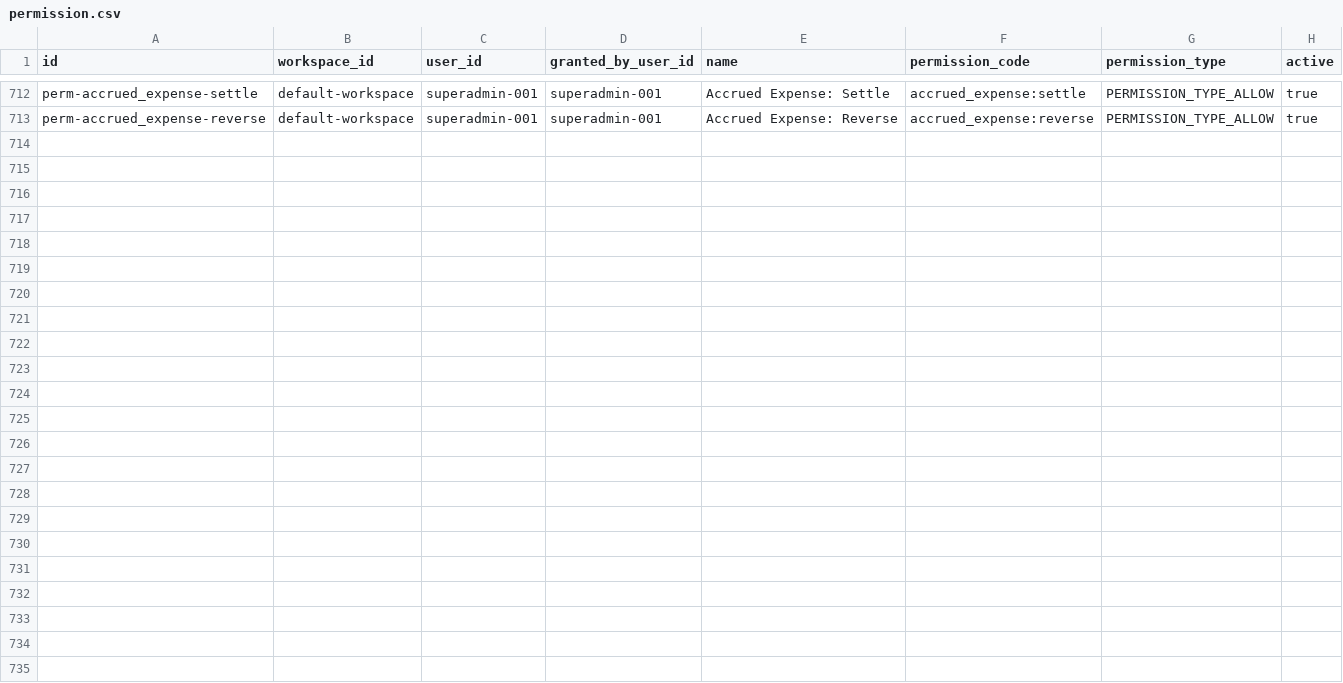
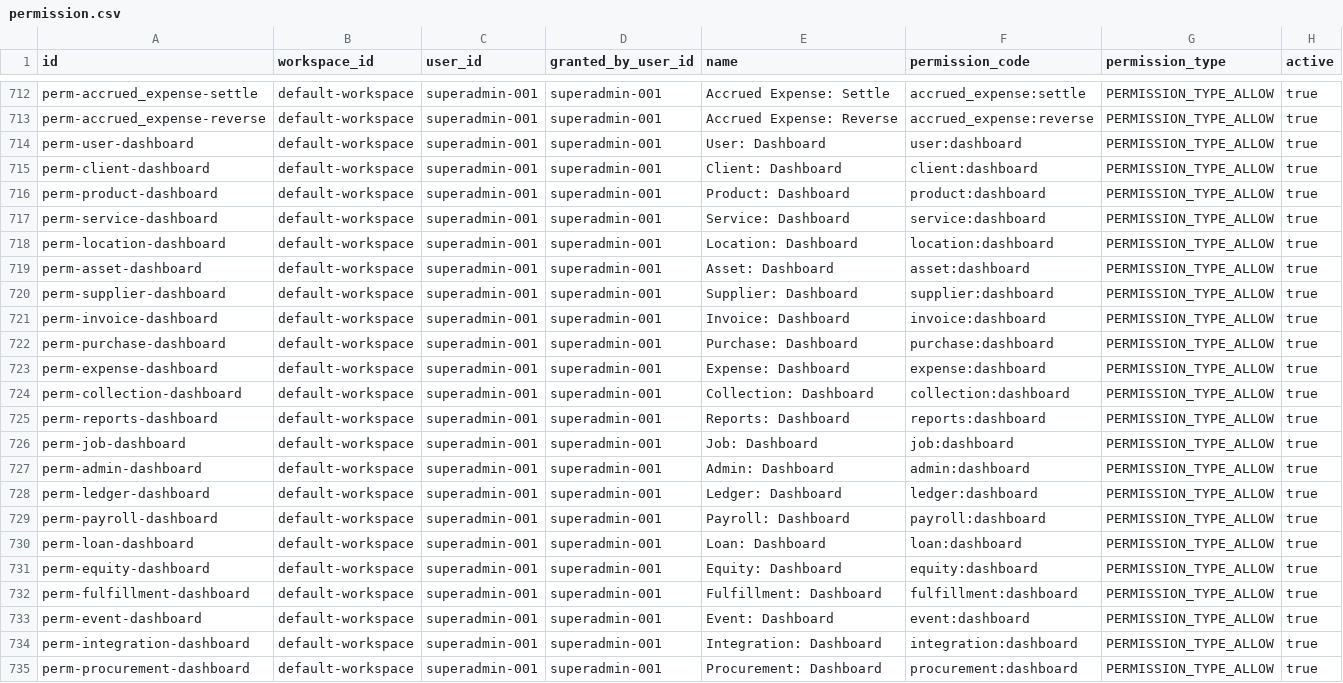
Before and after one commit to erniealice/copya, a CSV file: seeds/general/permission.csv, drawn as a sheet; only a part is shown, gaps mark what is left out.

Commit message:
20260503: Add 18 dashboard permission seeds for user, client, product, service, location, asset, supplier, invoice, purchase, expense, collection, reports, job, admin, ledger, payroll, loan, equity, fulfillment, event, integration, procurement dashboards

```diff
--- a/seeds/general/permission.csv
+++ b/seeds/general/permission.csv
@@ -713 +713,23 @@ perm-accrued_expense-settle,default-workspace,superadmin-001,superadmin-001,Accr
 perm-accrued_expense-reverse,default-workspace,superadmin-001,superadmin-001,Accrued Expense: Reverse,accrued_expense:reverse,PERMISSION_TYPE_ALLOW,true
+perm-user-dashboard,default-workspace,superadmin-001,superadmin-001,User: Dashboard,user:dashboard,PERMISSION_TYPE_ALLOW,true
+perm-client-dashboard,default-workspace,superadmin-001,superadmin-001,Client: Dashboard,client:dashboard,PERMISSION_TYPE_ALLOW,true
+perm-product-dashboard,default-workspace,superadmin-001,superadmin-001,Product: Dashboard,product:dashboard,PERMISSION_TYPE_ALLOW,true
+perm-service-dashboard,default-workspace,superadmin-001,superadmin-001,Service: Dashboard,service:dashboard,PERMISSION_TYPE_ALLOW,true
+perm-location-dashboard,default-workspace,superadmin-001,superadmin-001,Location: Dashboard,location:dashboard,PERMISSION_TYPE_ALLOW,true
+perm-asset-dashboard,default-workspace,superadmin-001,superadmin-001,Asset: Dashboard,asset:dashboard,PERMISSION_TYPE_ALLOW,true
+perm-supplier-dashboard,default-workspace,superadmin-001,superadmin-001,Supplier: Dashboard,supplier:dashboard,PERMISSION_TYPE_ALLOW,true
+perm-invoice-dashboard,default-workspace,superadmin-001,superadmin-001,Invoice: Dashboard,invoice:dashboard,PERMISSION_TYPE_ALLOW,true
+perm-purchase-dashboard,default-workspace,superadmin-001,superadmin-001,Purchase: Dashboard,purchase:dashboard,PERMISSION_TYPE_ALLOW,true
+perm-expense-dashboard,default-workspace,superadmin-001,superadmin-001,Expense: Dashboard,expense:dashboard,PERMISSION_TYPE_ALLOW,true
+perm-collection-dashboard,default-workspace,superadmin-001,superadmin-001,Collection: Dashboard,collection:dashboard,PERMISSION_TYPE_ALLOW,true
+perm-reports-dashboard,default-workspace,superadmin-001,superadmin-001,Reports: Dashboard,reports:dashboard,PERMISSION_TYPE_ALLOW,true
+perm-job-dashboard,default-workspace,superadmin-001,superadmin-001,Job: Dashboard,job:dashboard,PERMISSION_TYPE_ALLOW,true
+perm-admin-dashboard,default-workspace,superadmin-001,superadmin-001,Admin: Dashboard,admin:dashboard,PERMISSION_TYPE_ALLOW,true
+perm-ledger-dashboard,default-workspace,superadmin-001,superadmin-001,Ledger: Dashboard,ledger:dashboard,PERMISSION_TYPE_ALLOW,true
+perm-payroll-dashboard,default-workspace,superadmin-001,superadmin-001,Payroll: Dashboard,payroll:dashboard,PERMISSION_TYPE_ALLOW,true
+perm-loan-dashboard,default-workspace,superadmin-001,superadmin-001,Loan: Dashboard,loan:dashboard,PERMISSION_TYPE_ALLOW,true
+perm-equity-dashboard,default-workspace,superadmin-001,superadmin-001,Equity: Dashboard,equity:dashboard,PERMISSION_TYPE_ALLOW,true
+perm-fulfillment-dashboard,default-workspace,superadmin-001,superadmin-001,Fulfillment: Dashboard,fulfillment:dashboard,PERMISSION_TYPE_ALLOW,true
+perm-event-dashboard,default-workspace,superadmin-001,superadmin-001,Event: Dashboard,event:dashboard,PERMISSION_TYPE_ALLOW,true
+perm-integration-dashboard,default-workspace,superadmin-001,superadmin-001,Integration: Dashboard,integration:dashboard,PERMISSION_TYPE_ALLOW,true
+perm-procurement-dashboard,default-workspace,superadmin-001,superadmin-001,Procurement: Dashboard,procurement:dashboard,PERMISSION_TYPE_ALLOW,true
```
Also changed, not shown: seeds/general/role_permission.csv.
